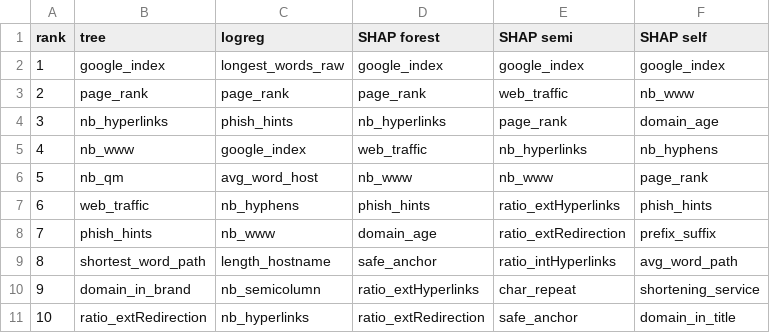
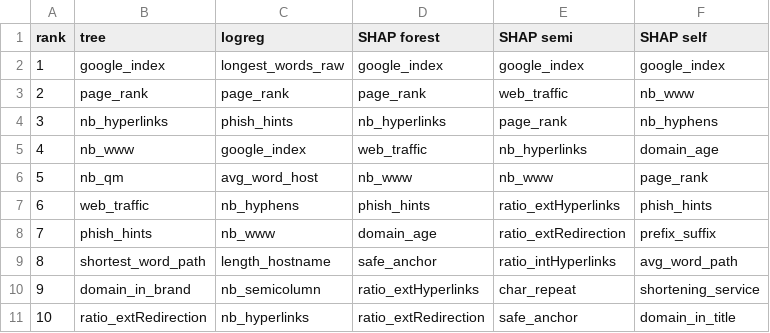
Before and after one commit to steve-nt/AI-for-Cybersecurity-Lab4.1, a CSV file: results/tables/B4_top10_lists.csv, drawn as a sheet.

Commit message:
B1, B2: glass boxes and forest SHAP; seed the permutation explainer

```diff
--- a/results/tables/B4_top10_lists.csv
+++ b/results/tables/B4_top10_lists.csv
@@ -3,4 +3,4 @@ rank,tree,logreg,SHAP forest,SHAP semi,SHAP self
 2,page_rank,page_rank,page_rank,web_traffic,nb_www
-3,nb_hyperlinks,phish_hints,nb_hyperlinks,page_rank,domain_age
-4,nb_www,google_index,web_traffic,nb_hyperlinks,nb_hyphens
+3,nb_hyperlinks,phish_hints,nb_hyperlinks,page_rank,nb_hyphens
+4,nb_www,google_index,web_traffic,nb_hyperlinks,domain_age
 5,nb_qm,avg_word_host,nb_www,nb_www,page_rank
```
Also changed, not shown: 12 other files.
